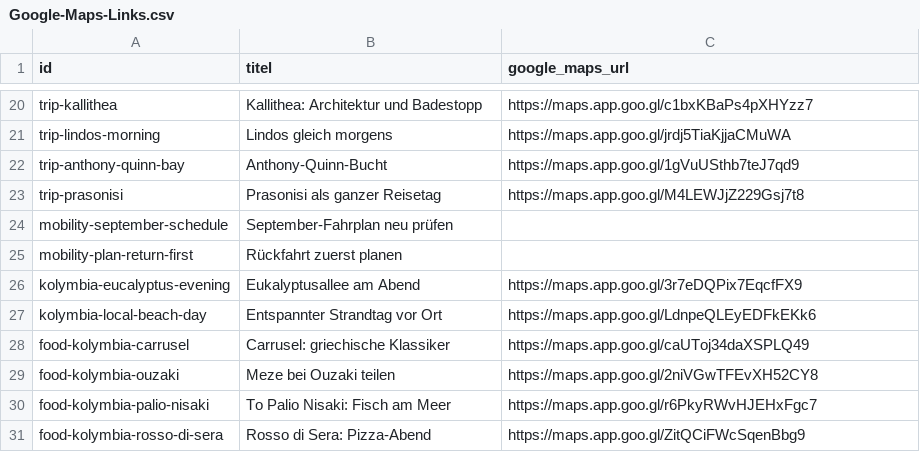
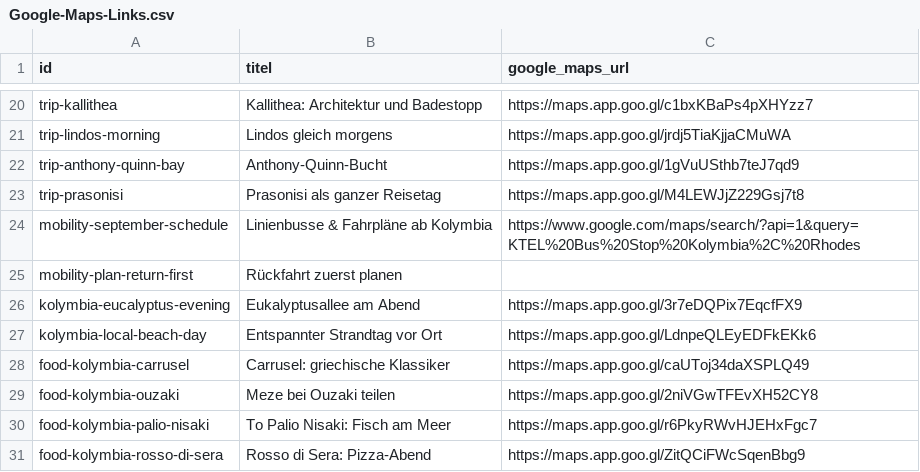
Before and after one commit to coddler123-sketch/rhodos-countdown-widget, a CSV file: Google-Maps-Links.csv, drawn as a sheet; only a part is shown, gaps mark what is left out.

```diff
--- a/Google-Maps-Links.csv
+++ b/Google-Maps-Links.csv
@@ -23,3 +23,3 @@ trip-anthony-quinn-bay;Anthony-Quinn-Bucht;https://maps.app.goo.gl/1gVuUSthb7teJ
 trip-prasonisi;Prasonisi als ganzer Reisetag;https://maps.app.goo.gl/M4LEWJjZ229Gsj7t8
-mobility-september-schedule;September-Fahrplan neu prüfen;
+mobility-september-schedule;Linienbusse & Fahrpläne ab Kolymbia;https://www.google.com/maps/search/?api=1&query=KTEL%20Bus%20Stop%20Kolymbia%2C%20Rhodes
 mobility-plan-return-first;Rückfahrt zuerst planen;
```
Also changed, not shown: 4 other files.
